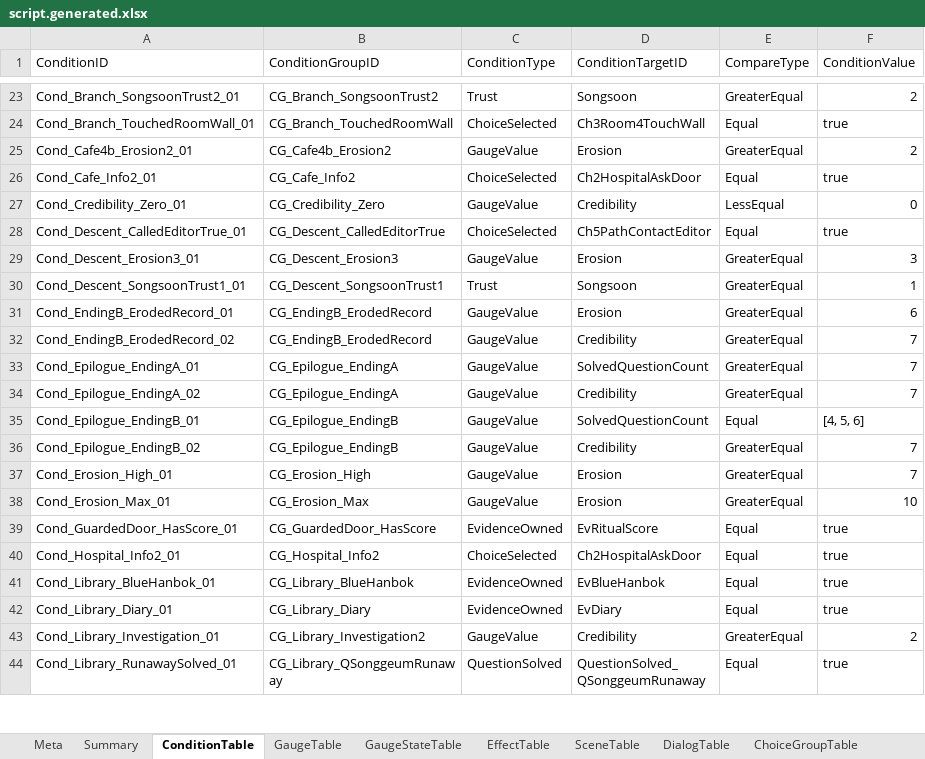
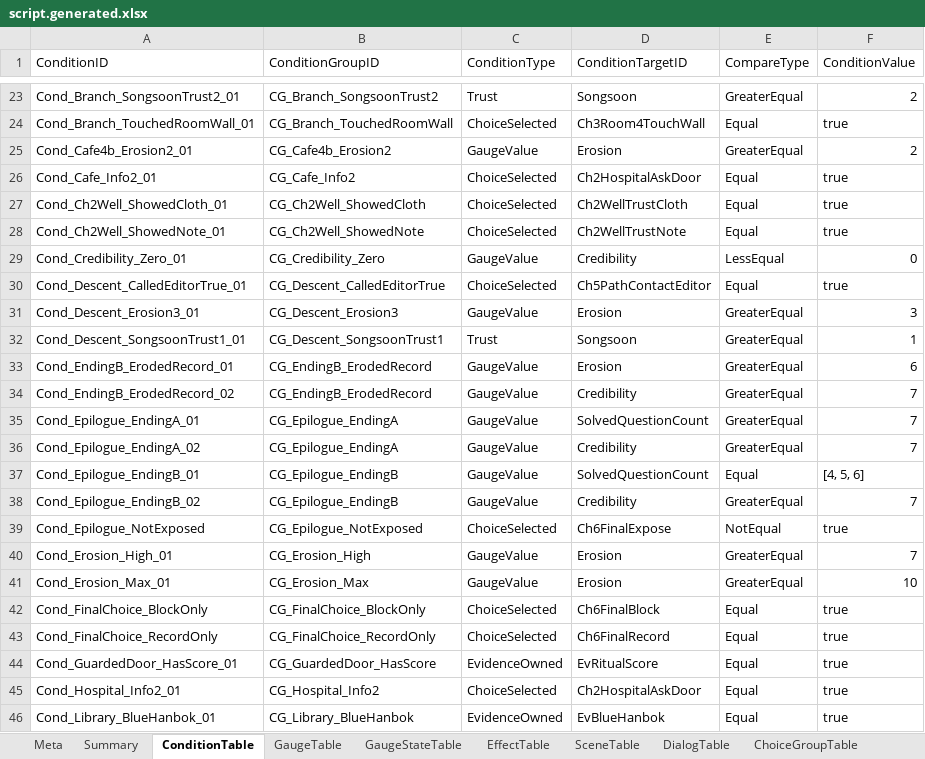
Before and after one commit to yong124/GSD, an Excel workbook: content/generated/script.generated.xlsx, sheet ConditionTable, drawn as a sheet; only a part is shown, gaps mark what is left out; the shorter side is filled out with more unchanged rows; values as stored, in another font and other column widths than the file's, no borders; the diff names each change by its address in the sheet, - before the commit and + after, or states it on an @@ line.

```diff
--- a/content/generated/script.generated.xlsx (sheet ConditionTable)
+++ b/content/generated/script.generated.xlsx (sheet ConditionTable)
+row 27: Cond_Ch2Well_ShowedCloth_01 | CG_Ch2Well_ShowedCloth | ChoiceSelected | Ch2WellTrustCloth | Equal | true
+row 28: Cond_Ch2Well_ShowedNote_01 | CG_Ch2Well_ShowedNote | ChoiceSelected | Ch2WellTrustNote | Equal | true
+row 39: Cond_Epilogue_NotExposed | CG_Epilogue_NotExposed | ChoiceSelected | Ch6FinalExpose | NotEqual | true
+row 42: Cond_FinalChoice_BlockOnly | CG_FinalChoice_BlockOnly | ChoiceSelected | Ch6FinalBlock | Equal | true
+row 43: Cond_FinalChoice_RecordOnly | CG_FinalChoice_RecordOnly | ChoiceSelected | Ch6FinalRecord | Equal | true
```
Also changed, not shown: sheet DialogTable, sheet BranchTable, sheet Summary, sheet ChoiceTable, sheet Meta, sheet EvidenceTable, 18 other files.
